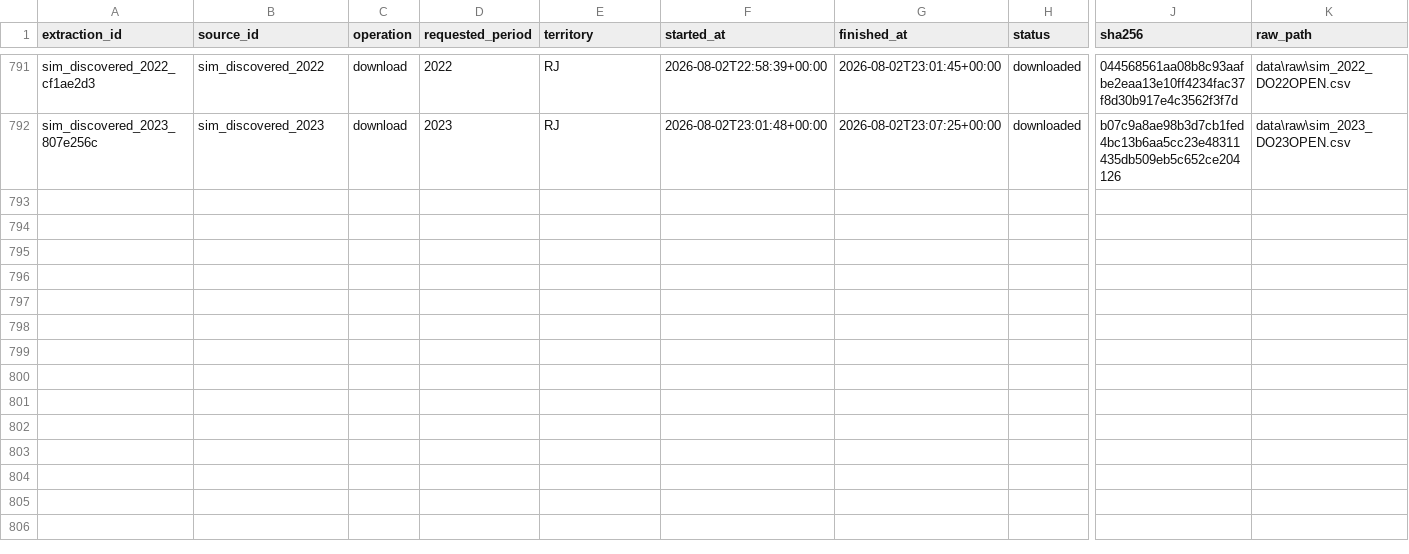
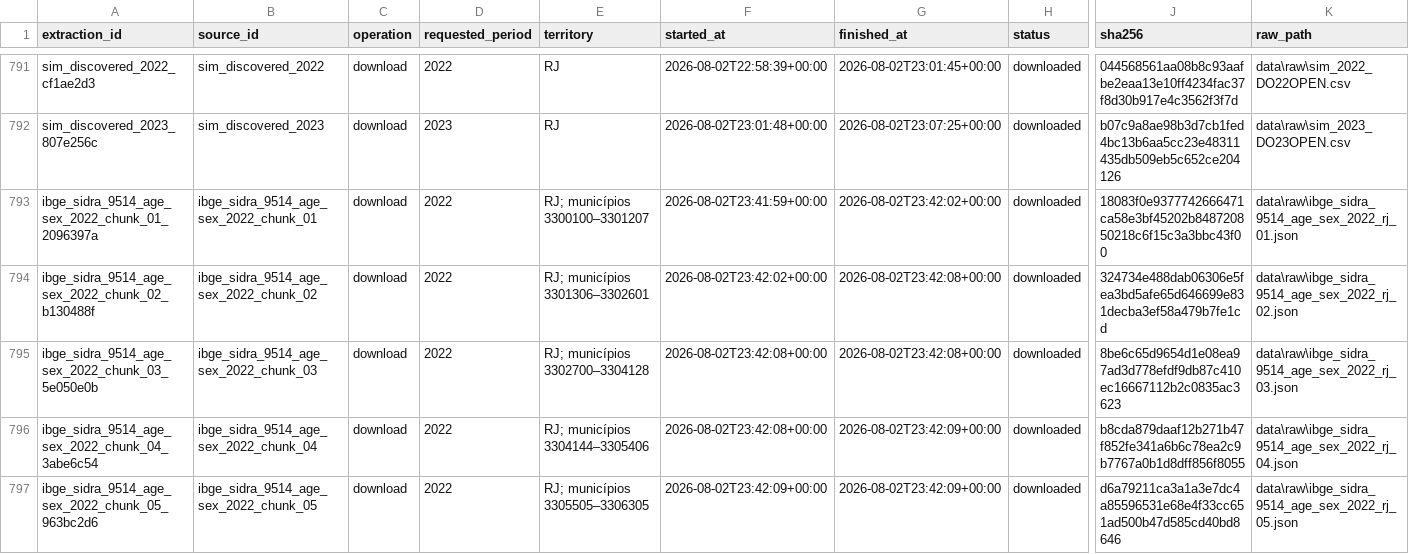
Before and after one commit to alexandrevrabandonada-oss/pulso-vr, a CSV file: metadata/extraction_log.csv, drawn as a sheet; only a part is shown, gaps mark what is left out; rows hold the shown columns only; the diff names each change by its address in the sheet, - before the commit and + after, or states it on an @@ line.

```diff
--- a/metadata/extraction_log.csv
+++ b/metadata/extraction_log.csv
+row 793: ibge_sidra_9514_age_sex_2022_chunk_01_2096397a | ibge_sidra_9514_age_sex_2022_chunk_01 | download | 2022 | RJ; municípios 3300100–3301207 | 2026-08-02T23:41:59+00:00 | 2026-08-02T23:42:02+00:00 | downloaded | 18083f0e9377742666471ca58e3bf45202b848720850218c6f15c3a3bbc43f00 | data\raw\ibge_sidra_9514_age_sex_2022_rj_01.json
+row 794: ibge_sidra_9514_age_sex_2022_chunk_02_b130488f | ibge_sidra_9514_age_sex_2022_chunk_02 | download | 2022 | RJ; municípios 3301306–3302601 | 2026-08-02T23:42:02+00:00 | 2026-08-02T23:42:08+00:00 | downloaded | 324734e488dab06306e5fea3bd5afe65d646699e831decba3ef58a479b7fe1cd | data\raw\ibge_sidra_9514_age_sex_2022_rj_02.json
+row 795: ibge_sidra_9514_age_sex_2022_chunk_03_5e050e0b | ibge_sidra_9514_age_sex_2022_chunk_03 | download | 2022 | RJ; municípios 3302700–3304128 | 2026-08-02T23:42:08+00:00 | 2026-08-02T23:42:08+00:00 | downloaded | 8be6c65d9654d1e08ea97ad3d778efdf9db87c410ec16667112b2c0835ac3623 | data\raw\ibge_sidra_9514_age_sex_2022_rj_03.json
+row 796: ibge_sidra_9514_age_sex_2022_chunk_04_3abe6c54 | ibge_sidra_9514_age_sex_2022_chunk_04 | download | 2022 | RJ; municípios 3304144–3305406 | 2026-08-02T23:42:08+00:00 | 2026-08-02T23:42:09+00:00 | downloaded | b8cda879daaf12b271b47f852fe341a6b6c78ea2c9b7767a0b1d8dff856f8055 | data\raw\ibge_sidra_9514_age_sex_2022_rj_04.json
+row 797: ibge_sidra_9514_age_sex_2022_chunk_05_963bc2d6 | ibge_sidra_9514_age_sex_2022_chunk_05 | download | 2022 | RJ; municípios 3305505–3306305 | 2026-08-02T23:42:09+00:00 | 2026-08-02T23:42:09+00:00 | downloaded | d6a79211ca3a1a3e7dc4a85596531e68e4f33cc651ad500b47d585cd40bd8646 | data\raw\ibge_sidra_9514_age_sex_2022_rj_05.json
```
Also changed, not shown: metadata/source_catalog.csv, 19 other files.
